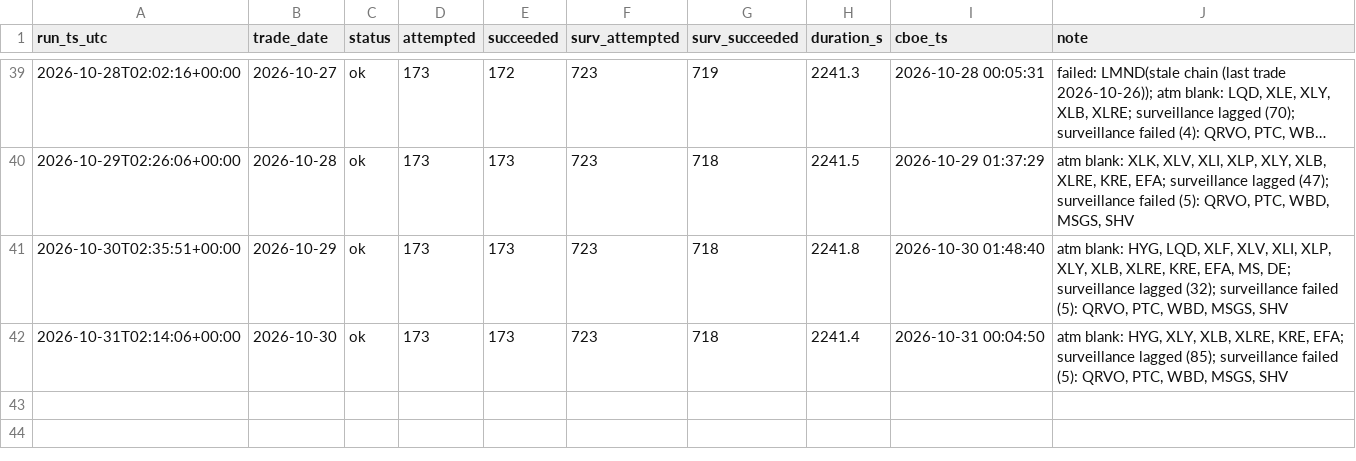
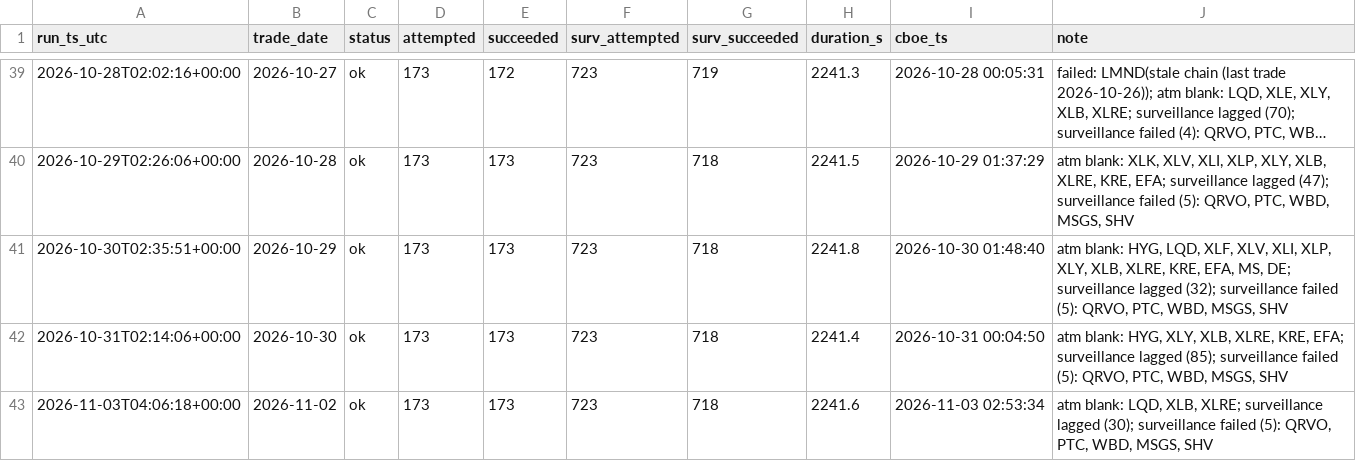
Before and after one commit to danielwlemmon/ivdb, a CSV file: runs.csv, drawn as a sheet; only a part is shown, gaps mark what is left out; long unchanged cells end in …; the diff names each change by its address in the sheet, - before the commit and + after, or states it on an @@ line.

Commit message:
runs: 2026-11-02 ok

```diff
--- a/runs.csv
+++ b/runs.csv
+row 43: 2026-11-03T04:06:18+00:00 | 2026-11-02 | ok | 173 | 173 | 723 | 718 | 2241.6 | 2026-11-03 02:53:34 | atm blank: LQD, XLB, XLRE; surveillance lagged (30); surveillance failed (5): QRVO, PTC, WBD, MSGS, SHV
```
